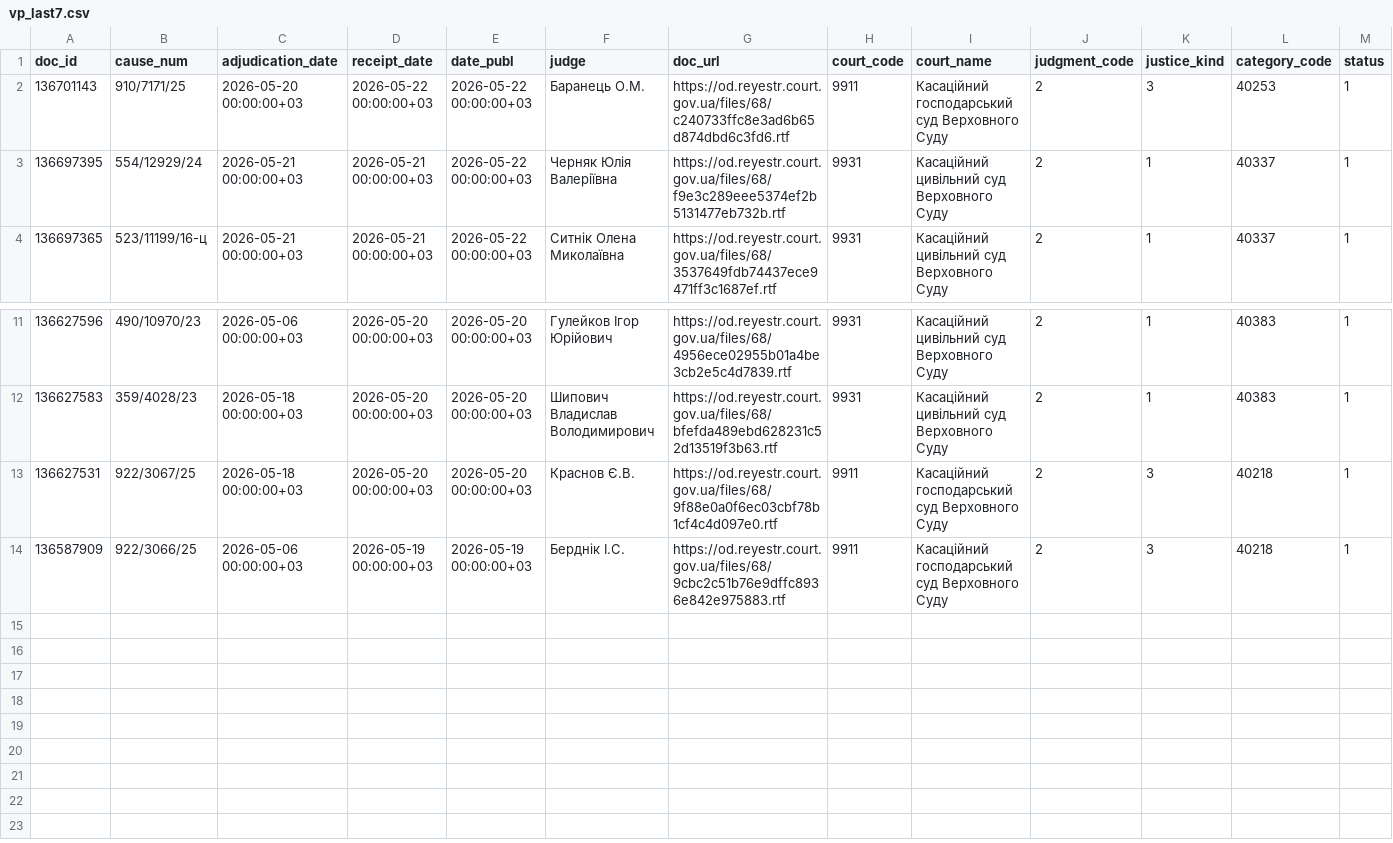
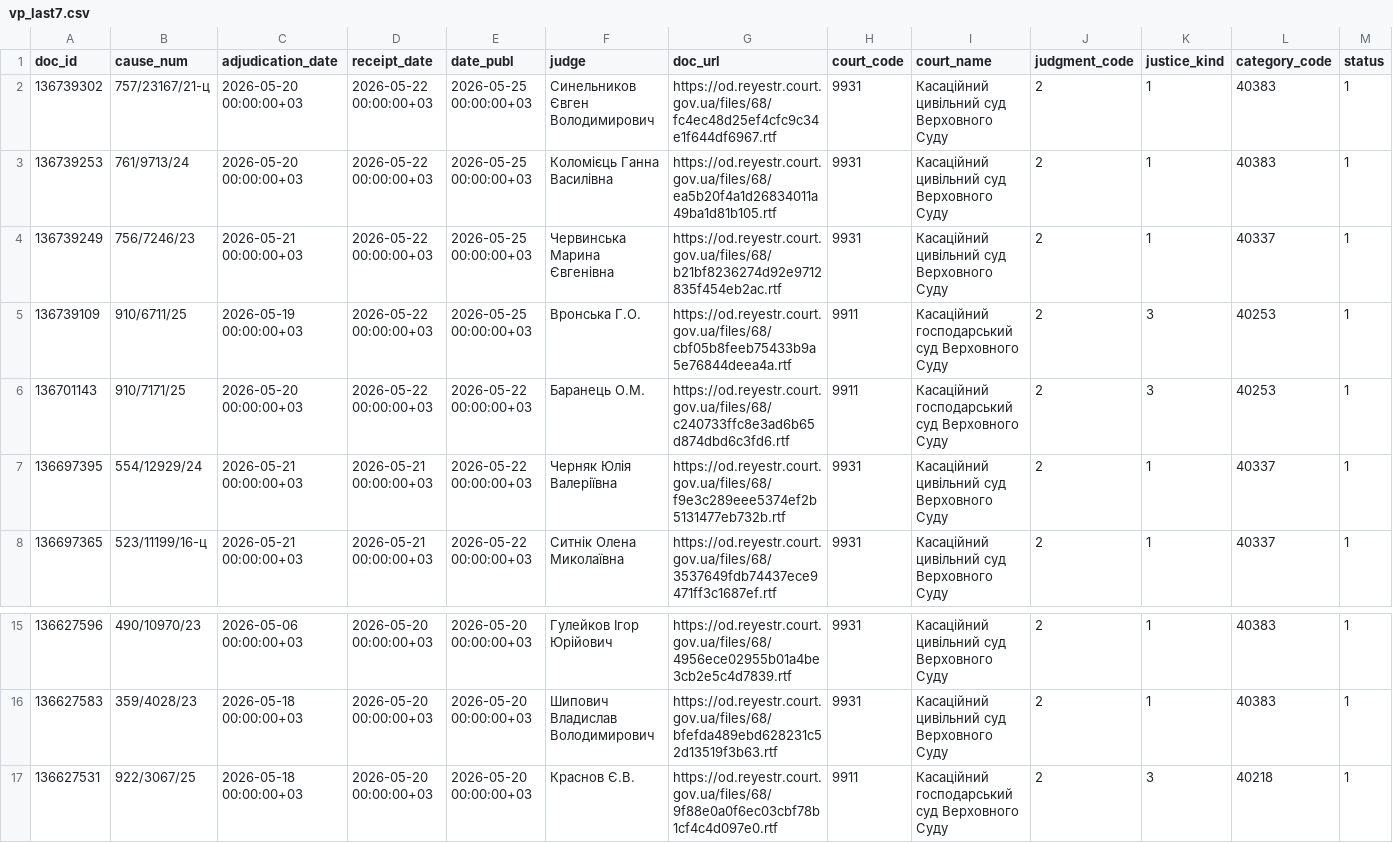
Before and after one commit to apryshchepchuk/VS-legal-digest, a CSV file: data/interim/vp_last7.csv, drawn as a sheet; only a part is shown, gaps mark what is left out; removed rows and columns are numbered as before the commit, all else as after; rows hold the shown columns only; the diff names each change by its address in the sheet, - before the commit and + after, or states it on an @@ line.

```diff
--- a/data/interim/vp_last7.csv
+++ b/data/interim/vp_last7.csv
+row 2: 136739302 | 757/23167/21-ц | 2026-05-20 00:00:00+03 | 2026-05-22 00:00:00+03 | 2026-05-25 00:00:00+03 | Синельников Євген Володимирович | https://od.reyestr.court.gov.ua/files/68/fc4ec48d25ef4cfc9c34e1f644df6967.rtf | 9931 | Касаційний цивільний суд Верховного Суду | 2 | 1 | 40383 | 1
+row 3: 136739253 | 761/9713/24 | 2026-05-20 00:00:00+03 | 2026-05-22 00:00:00+03 | 2026-05-25 00:00:00+03 | Коломієць Ганна Василівна | https://od.reyestr.court.gov.ua/files/68/ea5b20f4a1d26834011a49ba1d81b105.rtf | 9931 | Касаційний цивільний суд Верховного Суду | 2 | 1 | 40383 | 1
+row 4: 136739249 | 756/7246/23 | 2026-05-21 00:00:00+03 | 2026-05-22 00:00:00+03 | 2026-05-25 00:00:00+03 | Червинська Марина Євгенівна | https://od.reyestr.court.gov.ua/files/68/b21bf8236274d92e9712835f454eb2ac.rtf | 9931 | Касаційний цивільний суд Верховного Суду | 2 | 1 | 40337 | 1
+row 5: 136739109 | 910/6711/25 | 2026-05-19 00:00:00+03 | 2026-05-22 00:00:00+03 | 2026-05-25 00:00:00+03 | Вронська Г.О. | https://od.reyestr.court.gov.ua/files/68/cbf05b8feeb75433b9a5e76844deea4a.rtf | 9911 | Касаційний господарський суд Верховного Суду | 2 | 3 | 40253 | 1
-row 14: 136587909 | 922/3066/25 | 2026-05-06 00:00:00+03 | 2026-05-19 00:00:00+03 | 2026-05-19 00:00:00+03 | Берднік І.С. | https://od.reyestr.court.gov.ua/files/68/9cbc2c51b76e9dffc8936e842e975883.rtf | 9911 | Касаційний господарський суд Верховного Суду | 2 | 3 | 40218 | 1
```
Also changed, not shown: data/interim/vp_candidates.csv, data/interim/vp_excluded_appellate_admin.csv, 9 other files.
